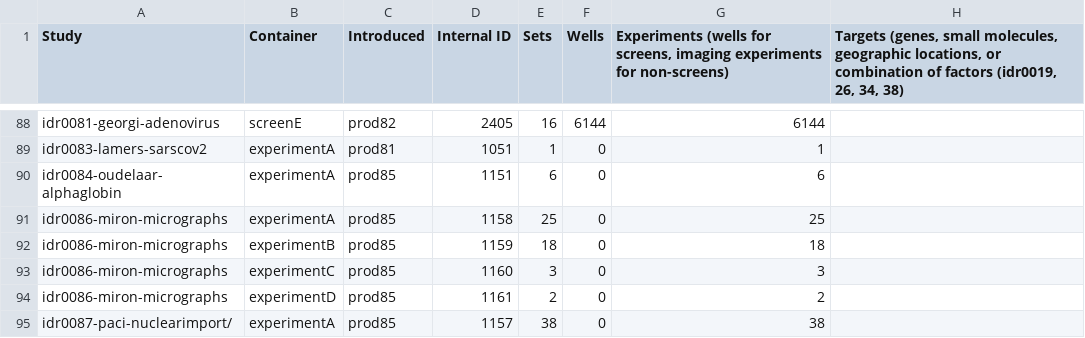
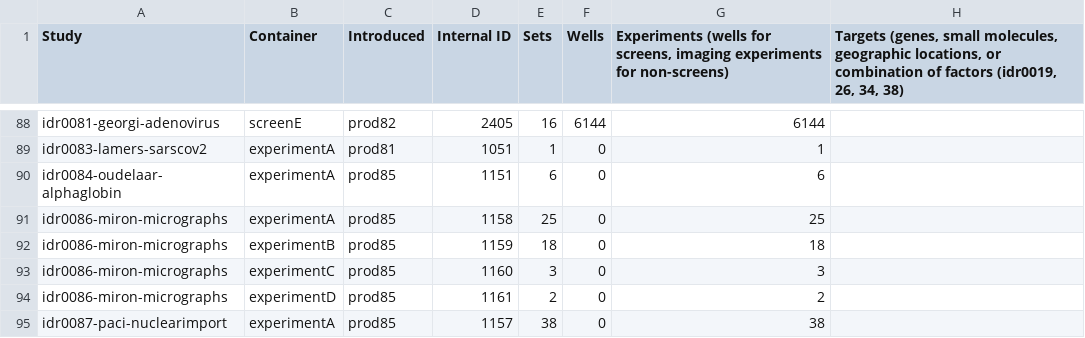
Before and after one commit to IDR/idr.openmicroscopy.org, a TSV file: _data/studies.tsv, drawn as a sheet; only a part is shown, gaps mark what is left out; the diff names each change by its address in the sheet, - before the commit and + after, or states it on an @@ line.

Commit message:
Fixed typo

```diff
--- a/_data/studies.tsv
+++ b/_data/studies.tsv
-A95 (Study): idr0087-paci-nuclearimport/
+A95 (Study): idr0087-paci-nuclearimport
```
